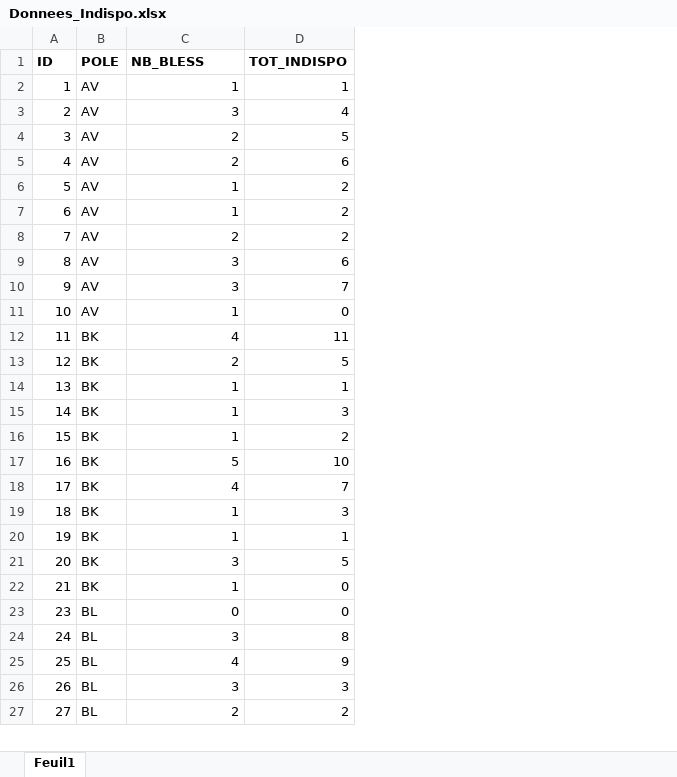
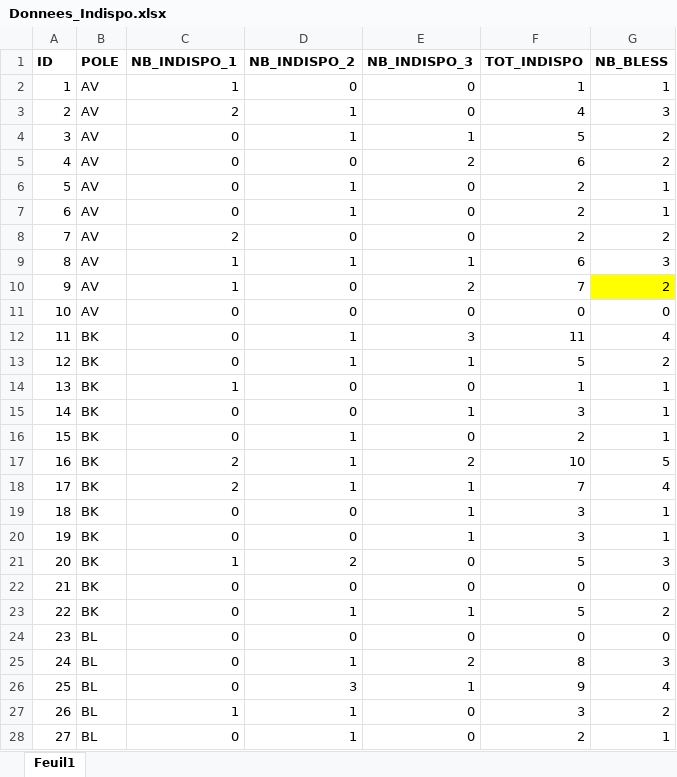
Before and after one commit to Thomas-Nivelet/Projet_CREPS, an Excel workbook: Donnees_Indispo.xlsx, sheet Feuil1, drawn as a sheet; only a part is shown; values as stored, in another font and other column widths than the file's, no borders; addresses are those after the commit; the diff covers the shown part only; the diff names each change by its address in the sheet, - before the commit and + after, or states it on an @@ line.

Commit message:
Excel sur les blessures (temps d'indispo) mis à jour!

```diff
--- a/Donnees_Indispo.xlsx (sheet Feuil1)
+++ b/Donnees_Indispo.xlsx (sheet Feuil1)
+column D (NB_INDISPO_2), rows 2-22: 0 | 1 | 1 | 0 | 1 | 1 | 0 | 1 | 0 | 0 | 1 | 1 | 0 | 0 | 1 | 1 | 1 | 0 | 0 | 2 | 0; rows 24-28: 0 | 1 | 3 | 1 | 1
+column E (NB_INDISPO_3), rows 2-22: 0 | 0 | 1 | 2 | 0 | 0 | 0 | 1 | 2 | 0 | 3 | 1 | 0 | 1 | 0 | 2 | 1 | 1 | 1 | 0 | 0; rows 24-28: 0 | 2 | 1 | 0 | 0
+column G (NB_BLESS), rows 2-22: 1 | 3 | 2 | 2 | 1 | 1 | 2 | 3 | 2 | 0 | 4 | 2 | 1 | 1 | 1 | 5 | 4 | 1 | 1 | 3 | 0; rows 24-28: 0 | 3 | 4 | 2 | 1
-C1: NB_BLESS
+C1: NB_INDISPO_1
-C3 (NB_INDISPO_1): 3
+C3 (NB_INDISPO_1): 2
-C4:C5 (NB_INDISPO_1): 2
+C4:C5 (NB_INDISPO_1): 0
-C6:C7 (NB_INDISPO_1): 1
+C6:C7 (NB_INDISPO_1): 0
-C9:C10 (NB_INDISPO_1): 3
+C9:C10 (NB_INDISPO_1): 1
-C11 (NB_INDISPO_1): 1
+C11 (NB_INDISPO_1): 0
-C12 (NB_INDISPO_1): 4
+C12 (NB_INDISPO_1): 0
-C13 (NB_INDISPO_1): 2
+C13 (NB_INDISPO_1): 0
-C15:C16 (NB_INDISPO_1): 1
+C15:C16 (NB_INDISPO_1): 0
-C17 (NB_INDISPO_1): 5
+C17 (NB_INDISPO_1): 2
-C18 (NB_INDISPO_1): 4
+C18 (NB_INDISPO_1): 2
-C19:C20 (NB_INDISPO_1): 1
+C19:C20 (NB_INDISPO_1): 0
-F20 (TOT_INDISPO): 1
+F20 (TOT_INDISPO): 3
-C21 (NB_INDISPO_1): 3
+C21 (NB_INDISPO_1): 1
-C22 (NB_INDISPO_1): 1
+C22 (NB_INDISPO_1): 0
+row 23: 22 | BK | 0 | 1 | 1 | 5 | 2
-C25 (NB_INDISPO_1): 3
+C25 (NB_INDISPO_1): 0
-C26 (NB_INDISPO_1): 4
+C26 (NB_INDISPO_1): 0
-C27 (NB_INDISPO_1): 3
+C27 (NB_INDISPO_1): 1
-C28 (NB_INDISPO_1): 2
+C28 (NB_INDISPO_1): 0
```
Also changed, not shown: 31 added rows, 3 removed rows, 28 edited cells and row numbers in column A elsewhere in this sheet, formulas that keep their value.
